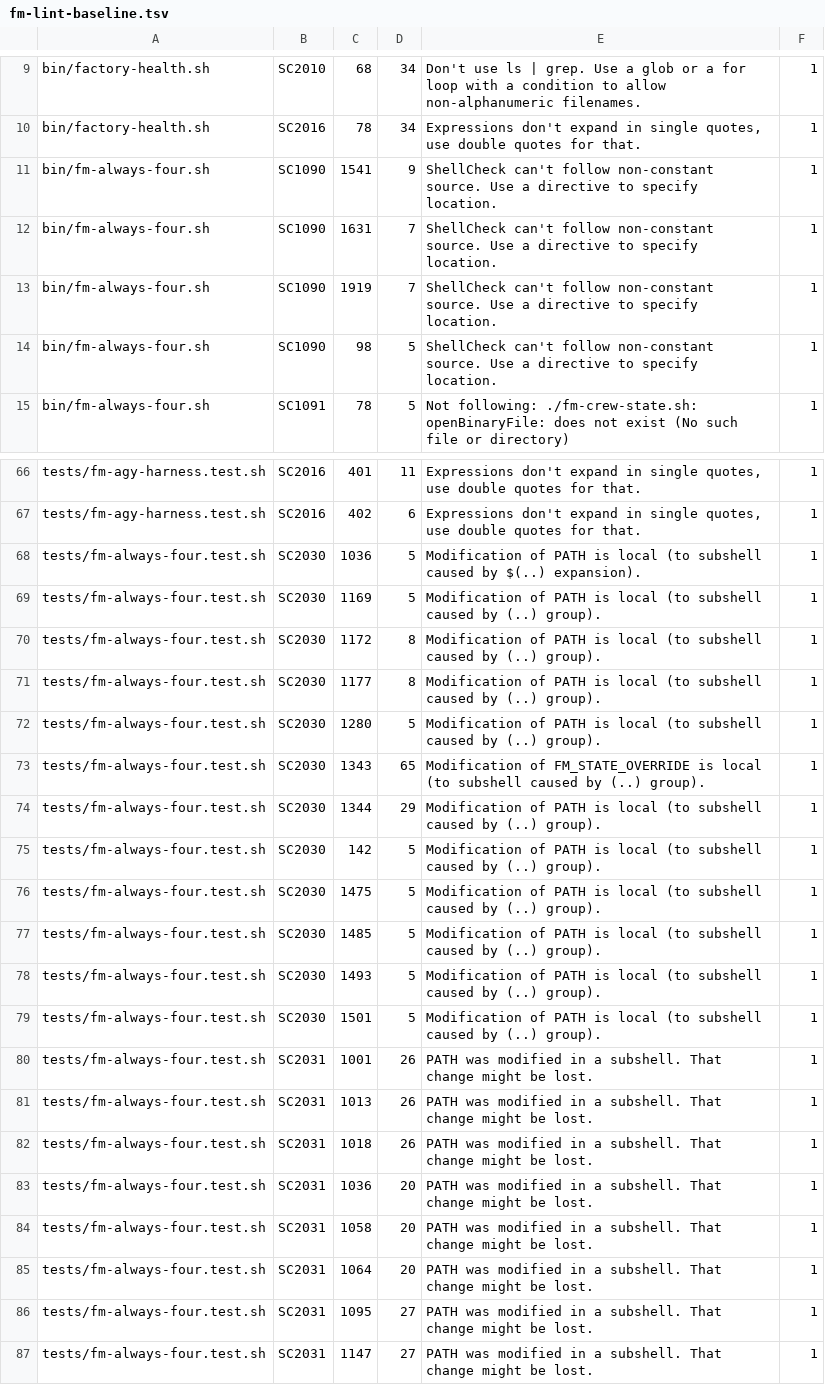
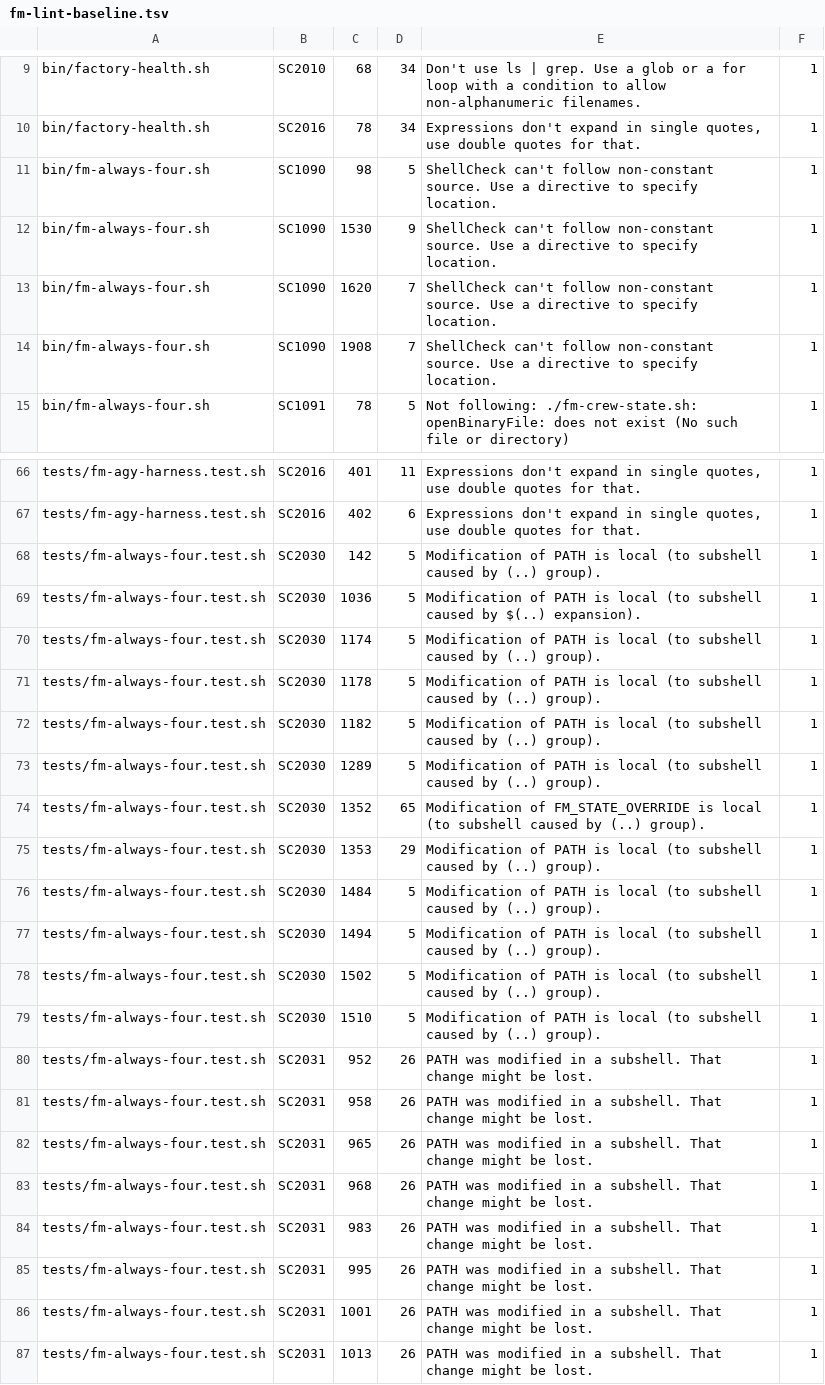
Before and after one commit to DeightonLLM/firstmate, a TSV file: bin/fm-lint-baseline.tsv, drawn as a sheet; only a part is shown, gaps mark what is left out; the shorter side is filled out with more unchanged rows; the diff covers the shown part only.

Commit message:
Re-record the lint baseline for the six-finding fix set
The six-finding commit (b80f90a7) moved pre-existing ShellCheck
diagnostics in bin/fm-always-four.sh and tests/fm-always-four.test.sh by
one or two lines. bin/fm-lint-ratchet.sh fingerprints a diagnostic as
file+SC-code+LINE+COLUMN+message, so those moves read as 31 new and 31
missing.

This is a position-only re-record. The diagnostic SET is unchanged:
290 rows before, 290 rows after, and the (file, SC-code, message, count)
tuple sets are byte-identical (sorted diff: 0 lines). The per-file
per-SC-code count table is identical across all 67 file/code pairs.
Only the line/column fields moved, in 54 records.

Verified: bin/fm-lint.sh on this tree reports
  fm-lint-ratchet.sh: ratchet OK: 290 known diagnostics match the baseline (290 recorded).
exit 0. The same lint on the pre-fix tree bdf1c48b was also green with
290 recorded diagnostics, so the ratchet neither gained nor lost
coverage.

```diff
--- a/bin/fm-lint-baseline.tsv
+++ b/bin/fm-lint-baseline.tsv
@@ -10,6 +10,6 @@ bin/factory-health.sh	SC2010	68	34	Don't use ls | grep. Use a glob or a for loop
 bin/factory-health.sh	SC2016	78	34	Expressions don't expand in single quotes, use double quotes for that.	1
-bin/fm-always-four.sh	SC1090	1541	9	ShellCheck can't follow non-constant source. Use a directive to specify location.	1
-bin/fm-always-four.sh	SC1090	1631	7	ShellCheck can't follow non-constant source. Use a directive to specify location.	1
-bin/fm-always-four.sh	SC1090	1919	7	ShellCheck can't follow non-constant source. Use a directive to specify location.	1
 bin/fm-always-four.sh	SC1090	98	5	ShellCheck can't follow non-constant source. Use a directive to specify location.	1
+bin/fm-always-four.sh	SC1090	1530	9	ShellCheck can't follow non-constant source. Use a directive to specify location.	1
+bin/fm-always-four.sh	SC1090	1620	7	ShellCheck can't follow non-constant source. Use a directive to specify location.	1
+bin/fm-always-four.sh	SC1090	1908	7	ShellCheck can't follow non-constant source. Use a directive to specify location.	1
 bin/fm-always-four.sh	SC1091	78	5	Not following: ./fm-crew-state.sh: openBinaryFile: does not exist (No such file or directory)	1
@@ -67,14 +67,20 @@ tests/fm-agy-harness.test.sh	SC2016	401	11	Expressions don't expand in single qu
 tests/fm-agy-harness.test.sh	SC2016	402	6	Expressions don't expand in single quotes, use double quotes for that.	1
+tests/fm-always-four.test.sh	SC2030	142	5	Modification of PATH is local (to subshell caused by (..) group).	1
 tests/fm-always-four.test.sh	SC2030	1036	5	Modification of PATH is local (to subshell caused by $(..) expansion).	1
-tests/fm-always-four.test.sh	SC2030	1169	5	Modification of PATH is local (to subshell caused by (..) group).	1
-tests/fm-always-four.test.sh	SC2030	1172	8	Modification of PATH is local (to subshell caused by (..) group).	1
-tests/fm-always-four.test.sh	SC2030	1177	8	Modification of PATH is local (to subshell caused by (..) group).	1
-tests/fm-always-four.test.sh	SC2030	1280	5	Modification of PATH is local (to subshell caused by (..) group).	1
-tests/fm-always-four.test.sh	SC2030	1343	65	Modification of FM_STATE_OVERRIDE is local (to subshell caused by (..) group).	1
-tests/fm-always-four.test.sh	SC2030	1344	29	Modification of PATH is local (to subshell caused by (..) group).	1
-tests/fm-always-four.test.sh	SC2030	142	5	Modification of PATH is local (to subshell caused by (..) group).	1
-tests/fm-always-four.test.sh	SC2030	1475	5	Modification of PATH is local (to subshell caused by (..) group).	1
-tests/fm-always-four.test.sh	SC2030	1485	5	Modification of PATH is local (to subshell caused by (..) group).	1
-tests/fm-always-four.test.sh	SC2030	1493	5	Modification of PATH is local (to subshell caused by (..) group).	1
-tests/fm-always-four.test.sh	SC2030	1501	5	Modification of PATH is local (to subshell caused by (..) group).	1
+tests/fm-always-four.test.sh	SC2030	1174	5	Modification of PATH is local (to subshell caused by (..) group).	1
+tests/fm-always-four.test.sh	SC2030	1178	5	Modification of PATH is local (to subshell caused by (..) group).	1
+tests/fm-always-four.test.sh	SC2030	1182	5	Modification of PATH is local (to subshell caused by (..) group).	1
+tests/fm-always-four.test.sh	SC2030	1289	5	Modification of PATH is local (to subshell caused by (..) group).	1
+tests/fm-always-four.test.sh	SC2030	1352	65	Modification of FM_STATE_OVERRIDE is local (to subshell caused by (..) group).	1
+tests/fm-always-four.test.sh	SC2030	1353	29	Modification of PATH is local (to subshell caused by (..) group).	1
+tests/fm-always-four.test.sh	SC2030	1484	5	Modification of PATH is local (to subshell caused by (..) group).	1
+tests/fm-always-four.test.sh	SC2030	1494	5	Modification of PATH is local (to subshell caused by (..) group).	1
+tests/fm-always-four.test.sh	SC2030	1502	5	Modification of PATH is local (to subshell caused by (..) group).	1
+tests/fm-always-four.test.sh	SC2030	1510	5	Modification of PATH is local (to subshell caused by (..) group).	1
+tests/fm-always-four.test.sh	SC2031	952	26	PATH was modified in a subshell. That change might be lost.	1
+tests/fm-always-four.test.sh	SC2031	958	26	PATH was modified in a subshell. That change might be lost.	1
+tests/fm-always-four.test.sh	SC2031	965	26	PATH was modified in a subshell. That change might be lost.	1
+tests/fm-always-four.test.sh	SC2031	968	26	PATH was modified in a subshell. That change might be lost.	1
+tests/fm-always-four.test.sh	SC2031	983	26	PATH was modified in a subshell. That change might be lost.	1
+tests/fm-always-four.test.sh	SC2031	995	26	PATH was modified in a subshell. That change might be lost.	1
 tests/fm-always-four.test.sh	SC2031	1001	26	PATH was modified in a subshell. That change might be lost.	1
```
Also changed, not shown: 2 added rows, 3 removed rows, 16 moved rows and 18 edited cells elsewhere in this file.
